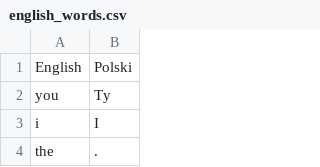
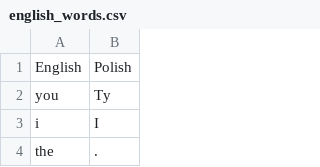
Before and after one commit to irekwiecha/flashCard, a CSV file: data/english_words.csv, drawn as a sheet; only a part is shown.

```diff
--- a/data/english_words.csv
+++ b/data/english_words.csv
@@ -1,2 +1,2 @@
-English,Polski
+English,Polish
 you,Ty
```
Also changed, not shown: 3 other files.
